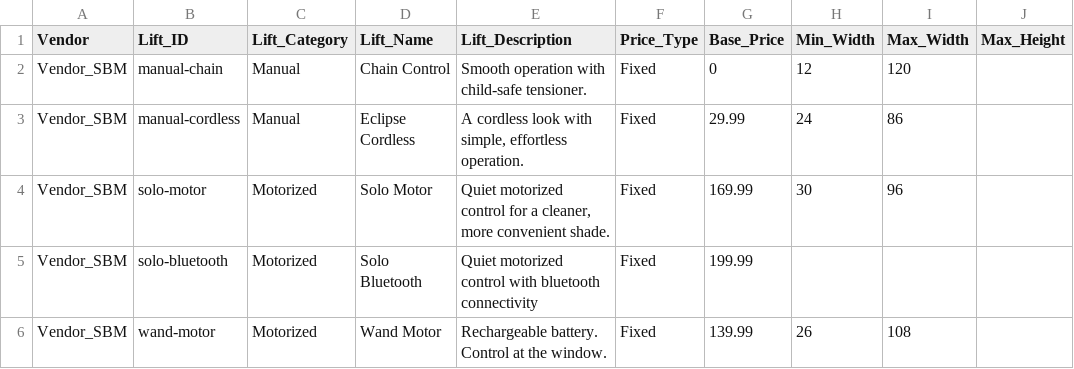
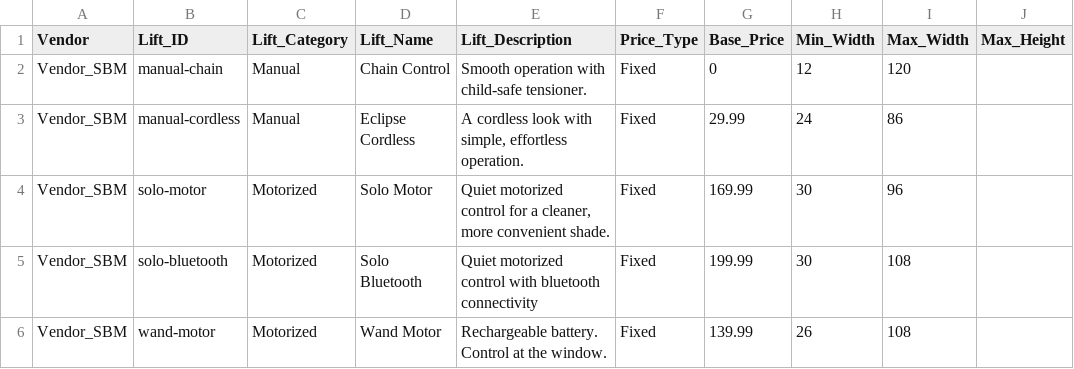
Before and after one commit to orionblinds/orion-configurator-data, a CSV file: orion_liftsystems.csv, drawn as a sheet.

```diff
--- a/orion_liftsystems.csv
+++ b/orion_liftsystems.csv
@@ -4,3 +4,3 @@ Vendor_SBM,manual-cordless,Manual,Eclipse Cordless,"A cordless look with simple,
 Vendor_SBM,solo-motor,Motorized,Solo Motor,"Quiet motorized control for a cleaner, more convenient shade.",Fixed,169.99,30,96,
-Vendor_SBM,solo-bluetooth,Motorized,Solo Bluetooth,Quiet motorized control with bluetooth connectivity,Fixed,199.99,,,
+Vendor_SBM,solo-bluetooth,Motorized,Solo Bluetooth,Quiet motorized control with bluetooth connectivity,Fixed,199.99,30,108,
 Vendor_SBM,wand-motor,Motorized,Wand Motor,Rechargeable battery. Control at the window.,Fixed,139.99,26,108,
```
Also changed, not shown: orion_accessories.csv.
